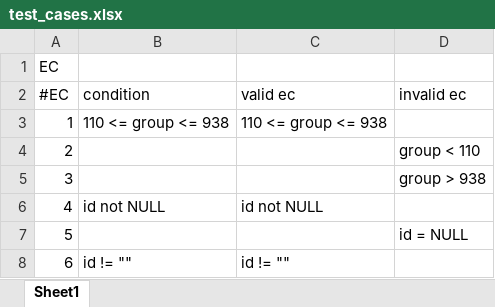
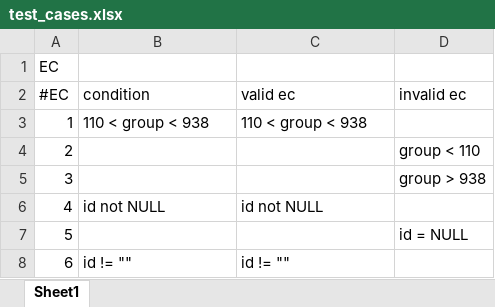
Before and after one commit to livcristi/SSVV, an Excel workbook: test_cases.xlsx, sheet Sheet1, drawn as a sheet; only a part is shown; values as stored, in another font and other column widths than the file's, no borders; the diff covers the shown part only; the diff names each change by its address in the sheet, - before the commit and + after, or states it on an @@ line.

```diff
--- a/test_cases.xlsx (sheet Sheet1)
+++ b/test_cases.xlsx (sheet Sheet1)
-B3 (condition): 110 <= group <= 938
+B3 (condition): 110 < group < 938
-C3 (valid ec): 110 <= group <= 938
+C3 (valid ec): 110 < group < 938
```
Also changed, not shown: 1 added row, 3 removed rows and 23 edited cells elsewhere in this sheet, 1 other file.
